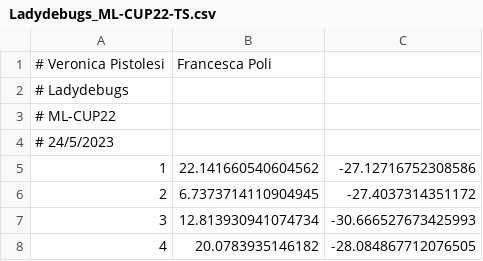
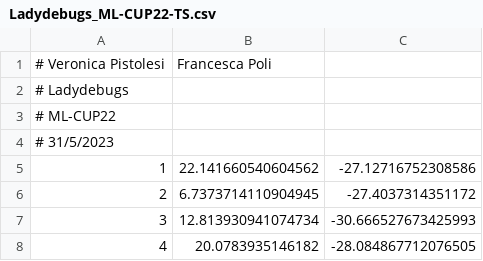
Before and after one commit to VeronicaPistolesi/MachineLearning, a CSV file: cup_output/Ladydebugs_ML-CUP22-TS.csv, drawn as a sheet; only a part is shown.

```diff
--- a/cup_output/Ladydebugs_ML-CUP22-TS.csv
+++ b/cup_output/Ladydebugs_ML-CUP22-TS.csv
@@ -3,3 +3,3 @@
 # ML-CUP22
-# 24/5/2023
+# 31/5/2023
 1,22.141660540604562,-27.12716752308586
```
Also changed, not shown: 11 other files.
